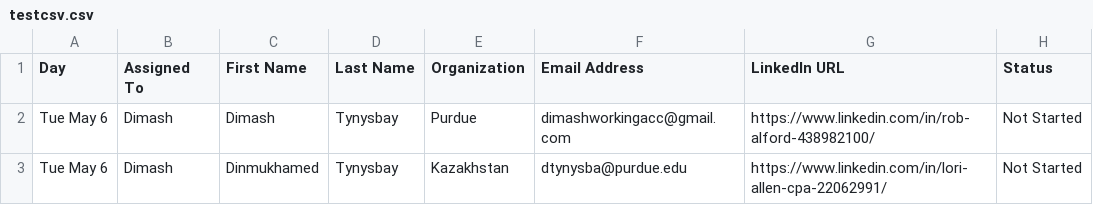
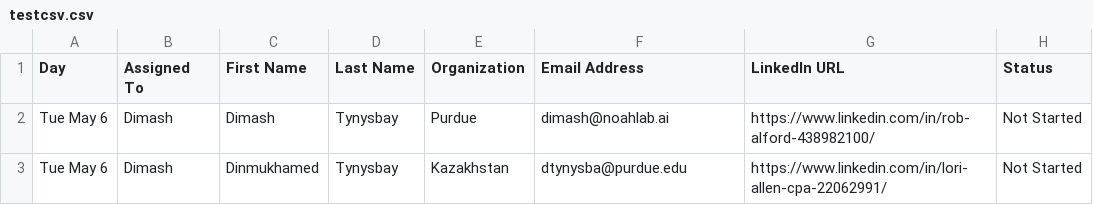
Before and after one commit to tttdimash/noah-outreach, a CSV file: testcsv.csv, drawn as a sheet.

Commit message:
add sync-from-sheet feature

```diff
--- a/testcsv.csv
+++ b/testcsv.csv
@@ -1,3 +1,3 @@
 Day,Assigned To,First Name,Last Name,Organization,Email Address,LinkedIn URL,Status
-Tue May 6,Dimash,Dimash,Tynysbay,Purdue,dimashworkingacc@gmail.com,https://www.linkedin.com/in/rob-alford-438982100/,Not Started
+Tue May 6,Dimash,Dimash,Tynysbay,Purdue,dimash@noahlab.ai,https://www.linkedin.com/in/rob-alford-438982100/,Not Started
 Tue May 6,Dimash,Dinmukhamed,Tynysbay,Kazakhstan,dtynysba@purdue.edu,https://www.linkedin.com/in/lori-allen-cpa-22062991/,Not Started
```
Also changed, not shown: 3 other files.
